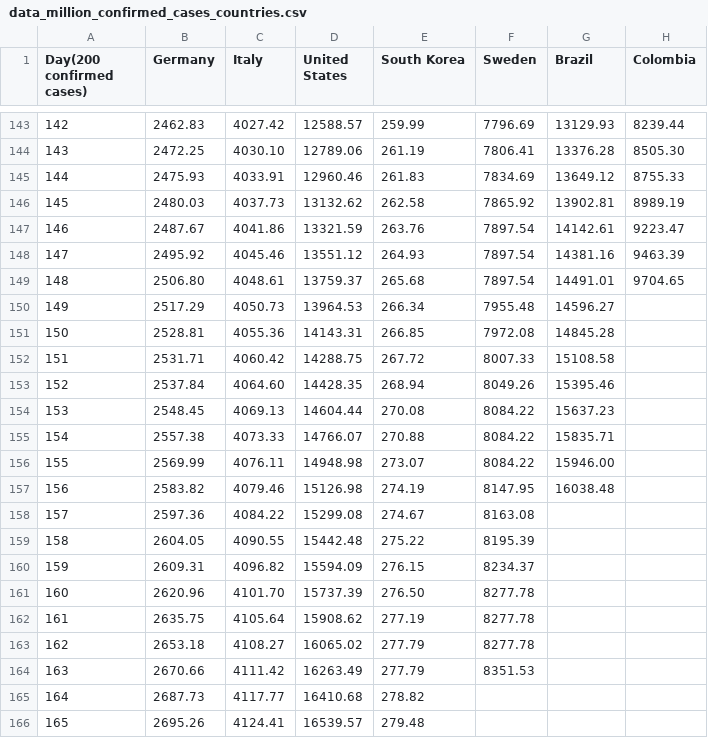
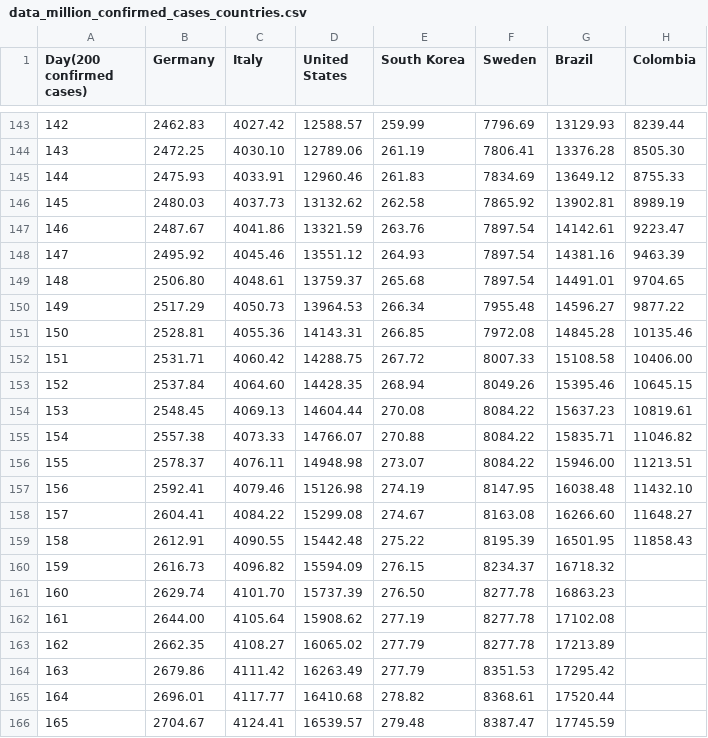
Before and after one commit to ideascol/covid19, a CSV file: data/data_million_confirmed_cases_countries.csv, drawn as a sheet; only a part is shown, gaps mark what is left out; the diff covers the shown part only; the diff names each change by its address in the sheet, - before the commit and + after, or states it on an @@ line.

```diff
--- a/data/data_million_confirmed_cases_countries.csv
+++ b/data/data_million_confirmed_cases_countries.csv
-H150 (Colombia): (empty)
+H150 (Colombia): 9877.22
-H151 (Colombia): (empty)
+H151 (Colombia): 10135.46
-H152 (Colombia): (empty)
+H152 (Colombia): 10406.00
-H153 (Colombia): (empty)
+H153 (Colombia): 10645.15
-H154 (Colombia): (empty)
+H154 (Colombia): 10819.61
-H155 (Colombia): (empty)
+H155 (Colombia): 11046.82
-B156 (Germany): 2569.99
+B156 (Germany): 2578.37
-H156 (Colombia): (empty)
+H156 (Colombia): 11213.51
-B157 (Germany): 2583.82
+B157 (Germany): 2592.41
-H157 (Colombia): (empty)
+H157 (Colombia): 11432.10
-B158 (Germany): 2597.36
+B158 (Germany): 2604.41
-G158 (Brazil): (empty)
+G158 (Brazil): 16266.60
-H158 (Colombia): (empty)
+H158 (Colombia): 11648.27
-B159 (Germany): 2604.05
+B159 (Germany): 2612.91
-G159 (Brazil): (empty)
+G159 (Brazil): 16501.95
-H159 (Colombia): (empty)
+H159 (Colombia): 11858.43
-B160 (Germany): 2609.31
+B160 (Germany): 2616.73
-G160 (Brazil): (empty)
+G160 (Brazil): 16718.32
-B161 (Germany): 2620.96
+B161 (Germany): 2629.74
-G161 (Brazil): (empty)
+G161 (Brazil): 16863.23
-B162 (Germany): 2635.75
+B162 (Germany): 2644.00
-G162 (Brazil): (empty)
+G162 (Brazil): 17102.08
-B163 (Germany): 2653.18
+B163 (Germany): 2662.35
-G163 (Brazil): (empty)
+G163 (Brazil): 17213.89
-B164 (Germany): 2670.66
+B164 (Germany): 2679.86
-G164 (Brazil): (empty)
+G164 (Brazil): 17295.42
-B165 (Germany): 2687.73
+B165 (Germany): 2696.01
-F165 (Sweden): (empty)
+F165 (Sweden): 8368.61
-G165 (Brazil): (empty)
+G165 (Brazil): 17520.44
-B166 (Germany): 2695.26
+B166 (Germany): 2704.67
-F166 (Sweden): (empty)
+F166 (Sweden): 8387.47
-G166 (Brazil): (empty)
+G166 (Brazil): 17745.59
```
Also changed, not shown: 18 added rows, 9 removed rows, 6 edited cells and row numbers in column A elsewhere in this file, data/data_200day_confirmed_cases_countries.csv, data/data_200day_tests_countries.csv, 9 other files.
